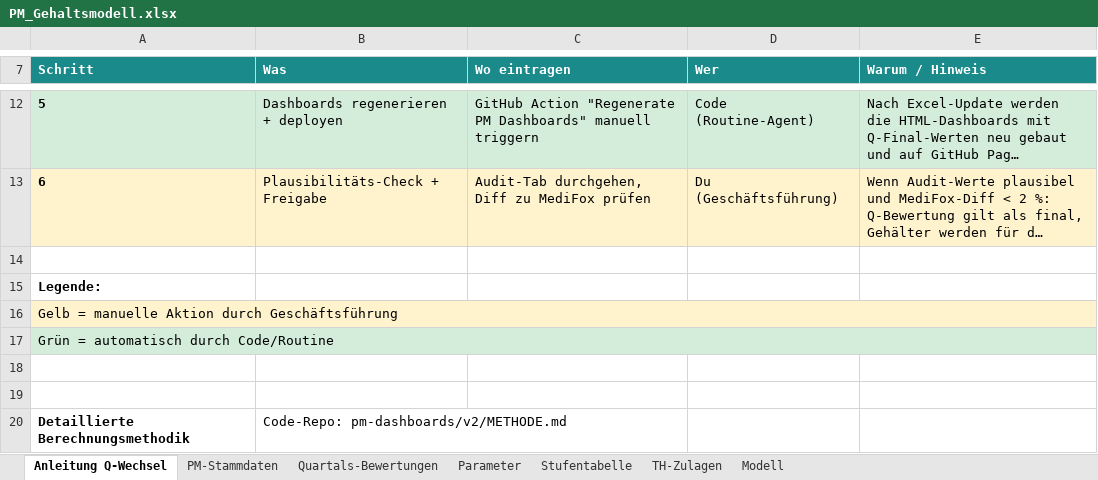
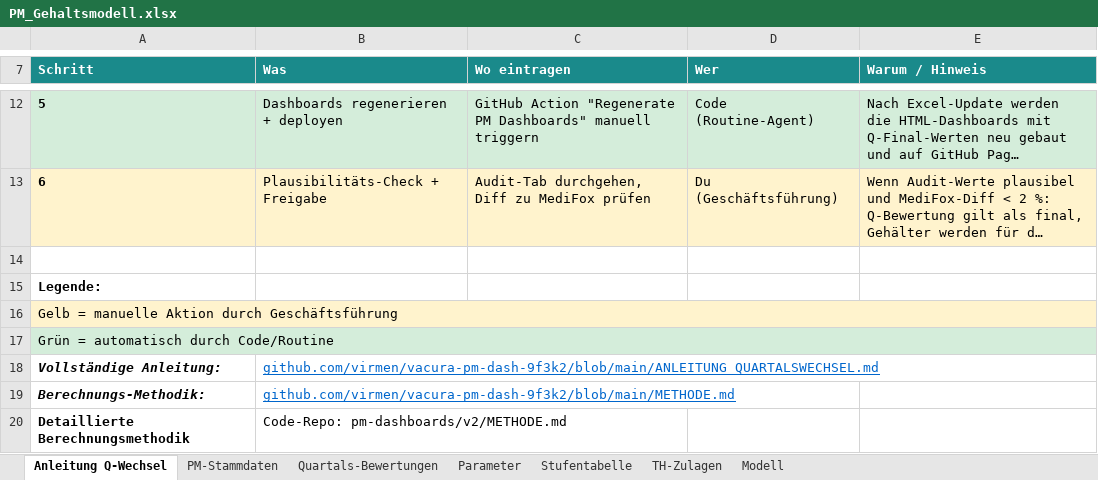
Before and after one commit to virmen/vacura-pm-dash-9f3k2, an Excel workbook: generator/PM_Gehaltsmodell.xlsx, sheet Anleitung Q-Wechsel, drawn as a sheet; only a part is shown, gaps mark what is left out; long unchanged cells end in …; values as stored, in another font and other column widths than the file's, no borders; the diff names each change by its address in the sheet, - before the commit and + after, or states it on an @@ line.

```diff
--- a/generator/PM_Gehaltsmodell.xlsx (sheet Anleitung Q-Wechsel)
+++ b/generator/PM_Gehaltsmodell.xlsx (sheet Anleitung Q-Wechsel)
-row 18: (empty)
+row 18: Vollständige Anleitung: | github.com/virmen/vacura-pm-dash-9f3k2/blob/main/ANLEITUNG_QUARTALSWECHSEL.md
-row 19: (empty)
+row 19: Berechnungs-Methodik: | github.com/virmen/vacura-pm-dash-9f3k2/blob/main/METHODE.md
```
Also changed, not shown: 2 other files.
